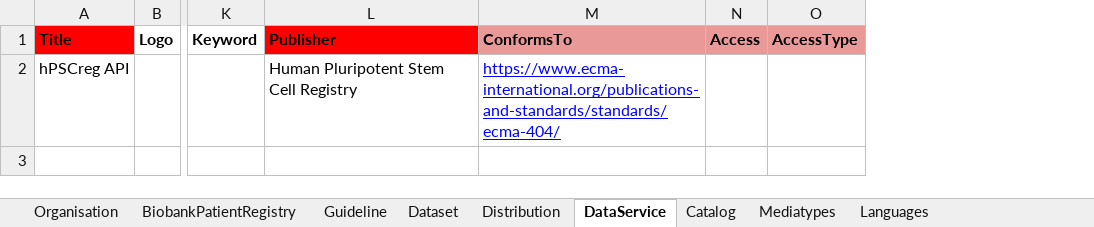
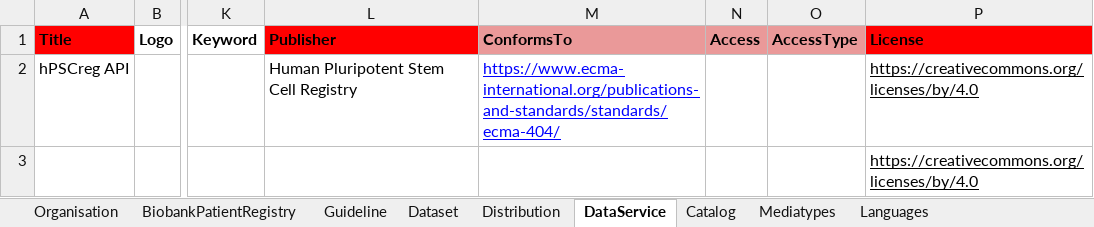
Before and after one commit to ejp-rd-vp/resource-metadata-schema, an Excel workbook: template/EJPRD Resource Metadata template.xlsx, sheet DataService, drawn as a sheet; only a part is shown, gaps mark what is left out; values as stored, in another font and other column widths than the file's, no borders; charts and pictures not drawn; rows hold the shown columns only; the diff names each change by its address in the sheet, - before the commit and + after, or states it on an @@ line.

```diff
--- a/template/EJPRD Resource Metadata template.xlsx (sheet DataService)
+++ b/template/EJPRD Resource Metadata template.xlsx (sheet DataService)
+column P (License), row 2: https://creativecommons.org/licenses/by/4.0
+row 3:  |  |  |  |  |  |  | https://creativecommons.org/licenses/by/4.0
```
Also changed, not shown: sheet Catalog, sheet Guideline, sheet BiobankPatientRegistry, 11 other files.
